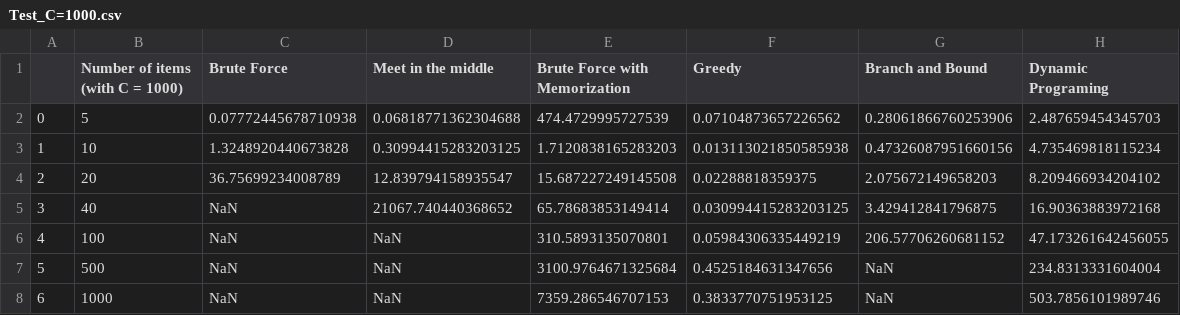
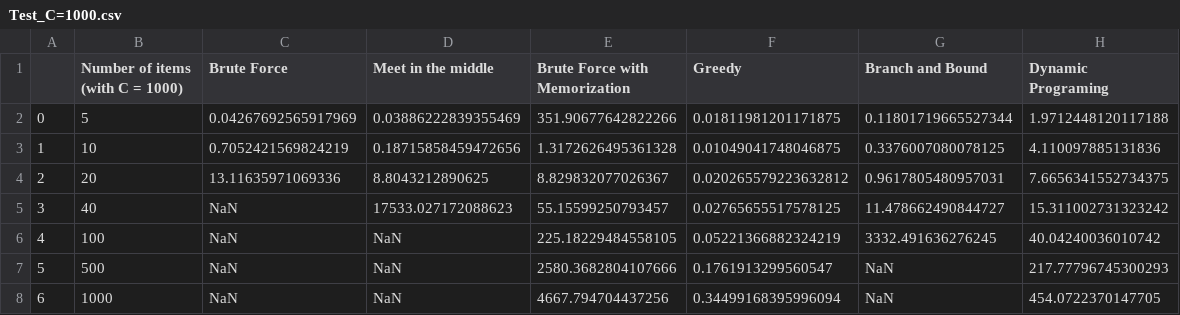
Before and after one commit to HT0710/CSD301_Group-1_Knapsack-problem, a CSV file: Testing/Test_C=1000.csv, drawn as a sheet.

```diff
--- a/Testing/Test_C=1000.csv
+++ b/Testing/Test_C=1000.csv
@@ -1,8 +1,8 @@
 ,Number of items (with C = 1000),Brute Force,Meet in the middle,Brute Force with Memorization,Greedy,Branch and Bound,Dynamic Programing
-0,5,0.07772445678710938,0.06818771362304688,474.4729995727539,0.07104873657226562,0.28061866760253906,2.487659454345703
-1,10,1.3248920440673828,0.30994415283203125,1.7120838165283203,0.013113021850585938,0.47326087951660156,4.735469818115234
-2,20,36.75699234008789,12.839794158935547,15.687227249145508,0.02288818359375,2.075672149658203,8.209466934204102
-3,40,NaN,21067.740440368652,65.78683853149414,0.030994415283203125,3.429412841796875,16.90363883972168
-4,100,NaN,NaN,310.5893135070801,0.05984306335449219,206.57706260681152,47.173261642456055
-5,500,NaN,NaN,3100.9764671325684,0.4525184631347656,NaN,234.8313331604004
-6,1000,NaN,NaN,7359.286546707153,0.3833770751953125,NaN,503.7856101989746
+0,5,0.04267692565917969,0.03886222839355469,351.90677642822266,0.01811981201171875,0.11801719665527344,1.9712448120117188
+1,10,0.7052421569824219,0.18715858459472656,1.3172626495361328,0.01049041748046875,0.3376007080078125,4.110097885131836
+2,20,13.11635971069336,8.8043212890625,8.829832077026367,0.020265579223632812,0.9617805480957031,7.6656341552734375
+3,40,NaN,17533.027172088623,55.15599250793457,0.02765655517578125,11.478662490844727,15.311002731323242
+4,100,NaN,NaN,225.18229484558105,0.05221366882324219,3332.491636276245,40.04240036010742
+5,500,NaN,NaN,2580.3682804107666,0.1761913299560547,NaN,217.77796745300293
+6,1000,NaN,NaN,4667.794704437256,0.34499168395996094,NaN,454.0722370147705
```
Also changed, not shown: Testing/Test_N=20.csv, Testing/Test_N=40.csv.
